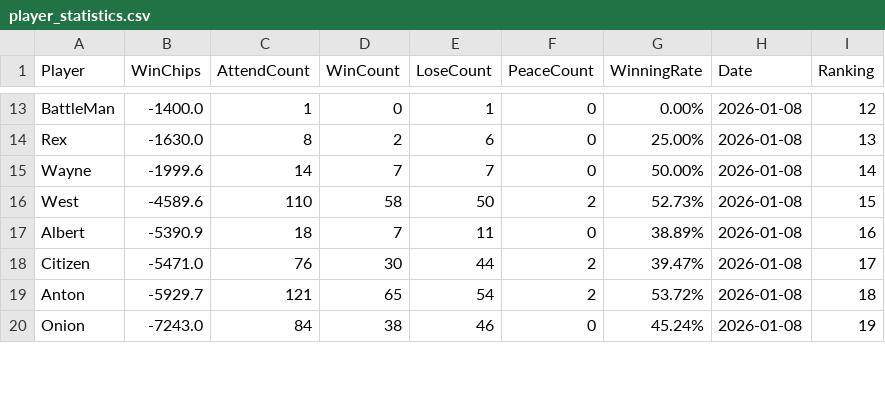
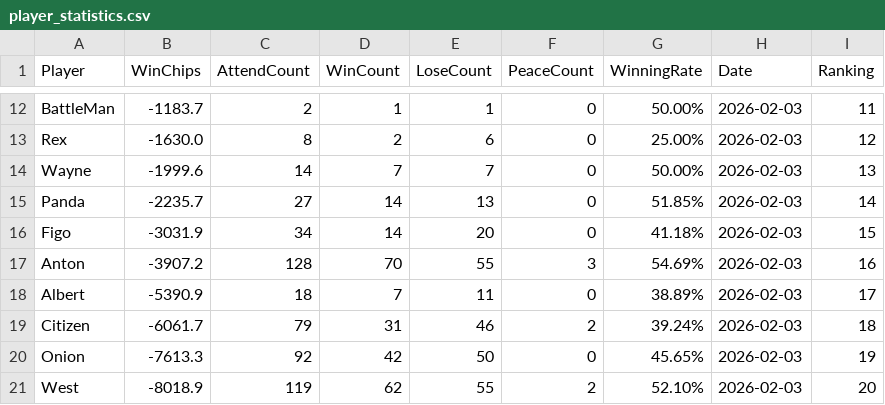
Before and after one commit to wisevisioninc/airanking, a CSV file: player_statistics.csv, drawn as a sheet; only a part is shown, gaps mark what is left out; removed rows and columns are numbered as before the commit, all else as after; the diff covers the shown part only; the diff names each change by its address in the sheet, - before the commit and + after, or states it on an @@ line.

```diff
--- a/player_statistics.csv
+++ b/player_statistics.csv
-B12 (WinChips): -1400.0
+B12 (WinChips): -1183.7
-C12 (AttendCount): 1
+C12 (AttendCount): 2
-D12 (WinCount): 0
+D12 (WinCount): 1
-G12 (WinningRate): 0.00%
+G12 (WinningRate): 50.00%
-H12:H14 (Date): 2026-01-08
+H12:H14 (Date): 2026-02-03
-I12 (Ranking): 12
+I12 (Ranking): 11
-I13 (Ranking): 13
+I13 (Ranking): 12
-I14 (Ranking): 14
+I14 (Ranking): 13
-row 16: West | -4589.6 | 110 | 58 | 50 | 2 | 52.73% | 2026-01-08 | 15
+row 15: Panda | -2235.7 | 27 | 14 | 13 | 0 | 51.85% | 2026-02-03 | 14
+row 16: Figo | -3031.9 | 34 | 14 | 20 | 0 | 41.18% | 2026-02-03 | 15
+row 17: Anton | -3907.2 | 128 | 70 | 55 | 3 | 54.69% | 2026-02-03 | 16
-H18:H19 (Date): 2026-01-08
+H18:H19 (Date): 2026-02-03
-I18 (Ranking): 16
+I18 (Ranking): 17
-B19 (WinChips): -5471.0
+B19 (WinChips): -6061.7
-C19 (AttendCount): 76
+C19 (AttendCount): 79
-D19 (WinCount): 30
+D19 (WinCount): 31
-E19 (LoseCount): 44
+E19 (LoseCount): 46
-G19 (WinningRate): 39.47%
+G19 (WinningRate): 39.24%
-I19 (Ranking): 17
+I19 (Ranking): 18
-row 19: Anton | -5929.7 | 121 | 65 | 54 | 2 | 53.72% | 2026-01-08 | 18
-B20 (WinChips): -7243.0
+B20 (WinChips): -7613.3
-C20 (AttendCount): 84
+C20 (AttendCount): 92
-D20 (WinCount): 38
+D20 (WinCount): 42
-E20 (LoseCount): 46
+E20 (LoseCount): 50
-G20 (WinningRate): 45.24%
+G20 (WinningRate): 45.65%
-H20 (Date): 2026-01-08
+H20 (Date): 2026-02-03
+row 21: West | -8018.9 | 119 | 62 | 55 | 2 | 52.10% | 2026-02-03 | 20
```
Also changed, not shown: 1 added row, 2 removed rows and 65 edited cells elsewhere in this file, records_bak/player_statistics.csv, team_building_record.csv, 3 other files.
